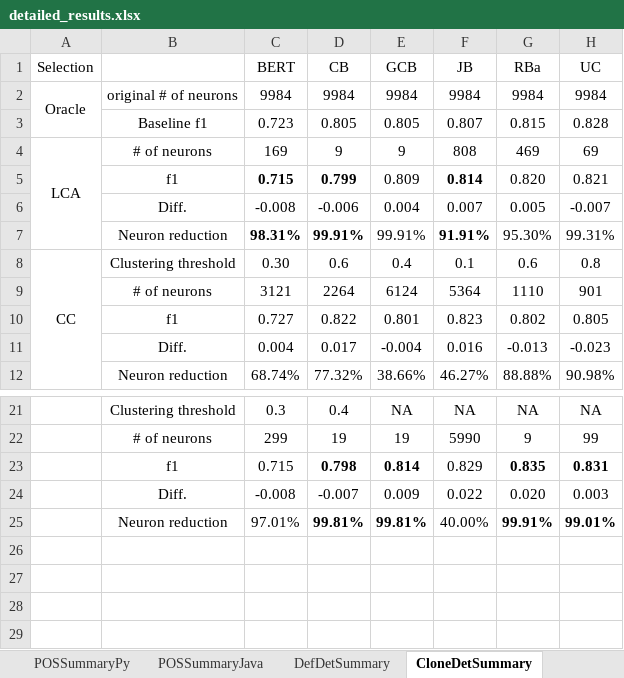
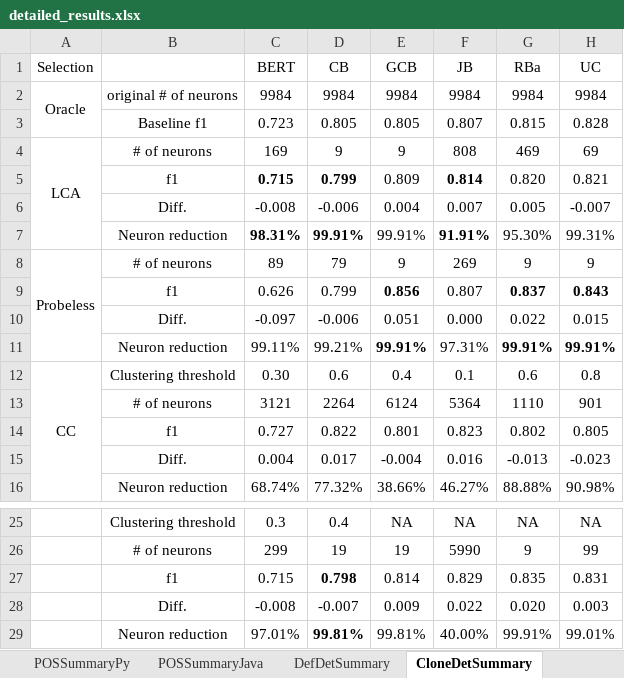
Before and after one commit to Superhzf/interpretability-of-source-code-transformers, an Excel workbook: POS Code/Experiments/attachments/detailed_results.xlsx, sheet CloneDetSummary, drawn as a sheet; only a part is shown, gaps mark what is left out; values as stored, in another font and other column widths than the file's, no borders; addresses are those after the commit; the diff names each change by its address in the sheet, - before the commit and + after, or states it on an @@ line.

Commit message:
type: feat Save the excel report

```diff
--- a/POS Code/Experiments/attachments/detailed_results.xlsx (sheet CloneDetSummary)
+++ b/POS Code/Experiments/attachments/detailed_results.xlsx (sheet CloneDetSummary)
+row 8: Probeless | # of neurons | 89 | 79 | 9 | 269 | 9 | 9
+row 9:  | f1 | 0.626 | 0.799 | 0.856 | 0.807 | 0.837 | 0.843
+row 10:  | Diff. | -0.097 | -0.006 | 0.051 | 0.000 | 0.022 | 0.015
+row 11:  | Neuron reduction | 99.11% | 99.21% | 99.91% | 97.31% | 99.91% | 99.91%
-E27 bold: on
+E27 bold: off
-G27:H27 bold: on
+G27:H27 bold: off
-E29 bold: on
+E29 bold: off
-G29:H29 bold: on
+G29:H29 bold: off
```
Also changed, not shown: sheet CodeSearch, sheet DefDetSummary.
